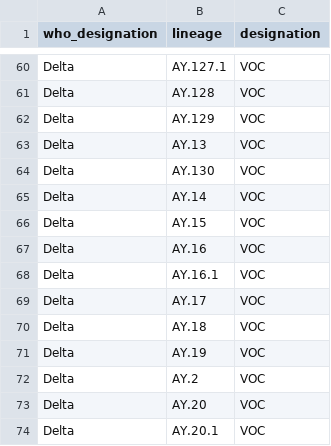
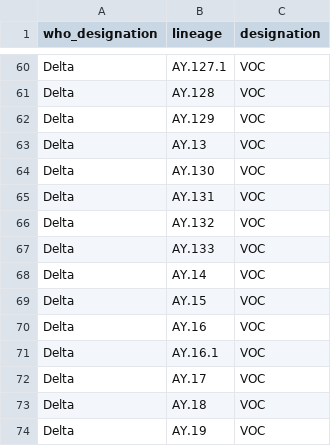
Before and after one commit to phac-nml/SARS-CoV-2-resources, a CSV file: variants.csv, drawn as a sheet; only a part is shown, gaps mark what is left out; the shorter side is filled out with more unchanged rows; the diff names each change by its address in the sheet, - before the commit and + after, or states it on an @@ line.

Commit message:
updating variants

```diff
--- a/variants.csv
+++ b/variants.csv
+row 65: Delta | AY.131 | VOC
+row 66: Delta | AY.132 | VOC
+row 67: Delta | AY.133 | VOC
```
